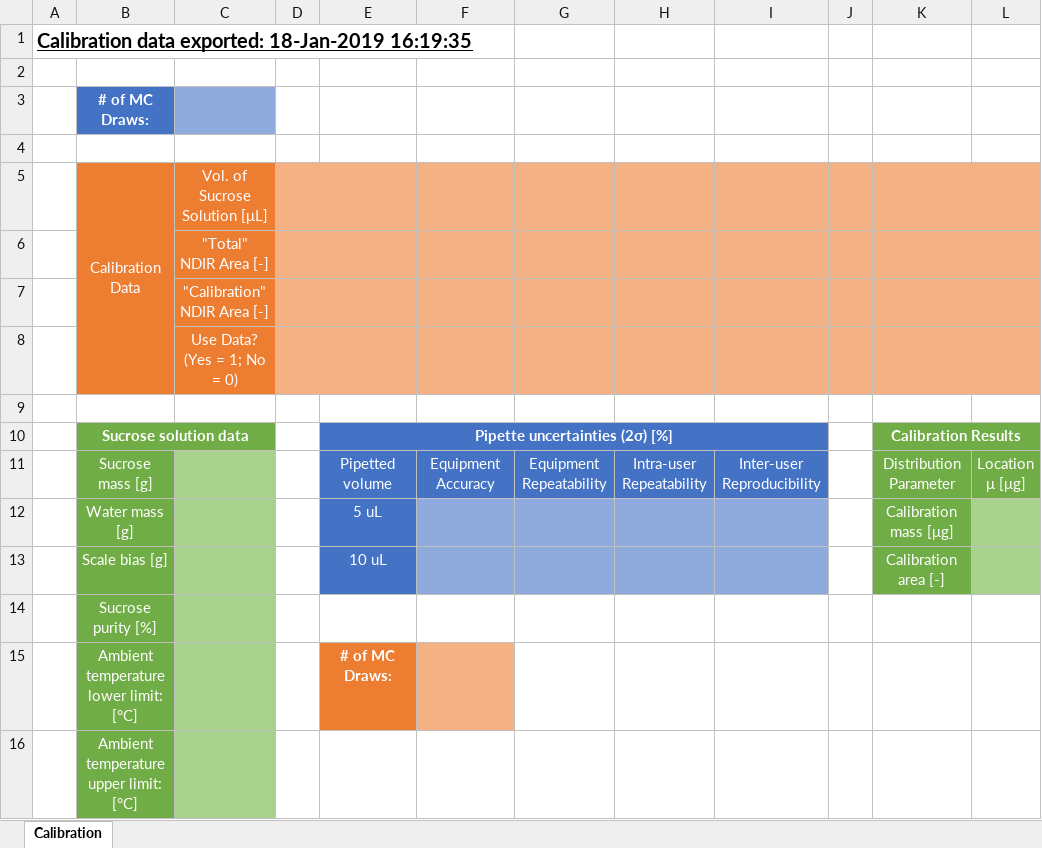
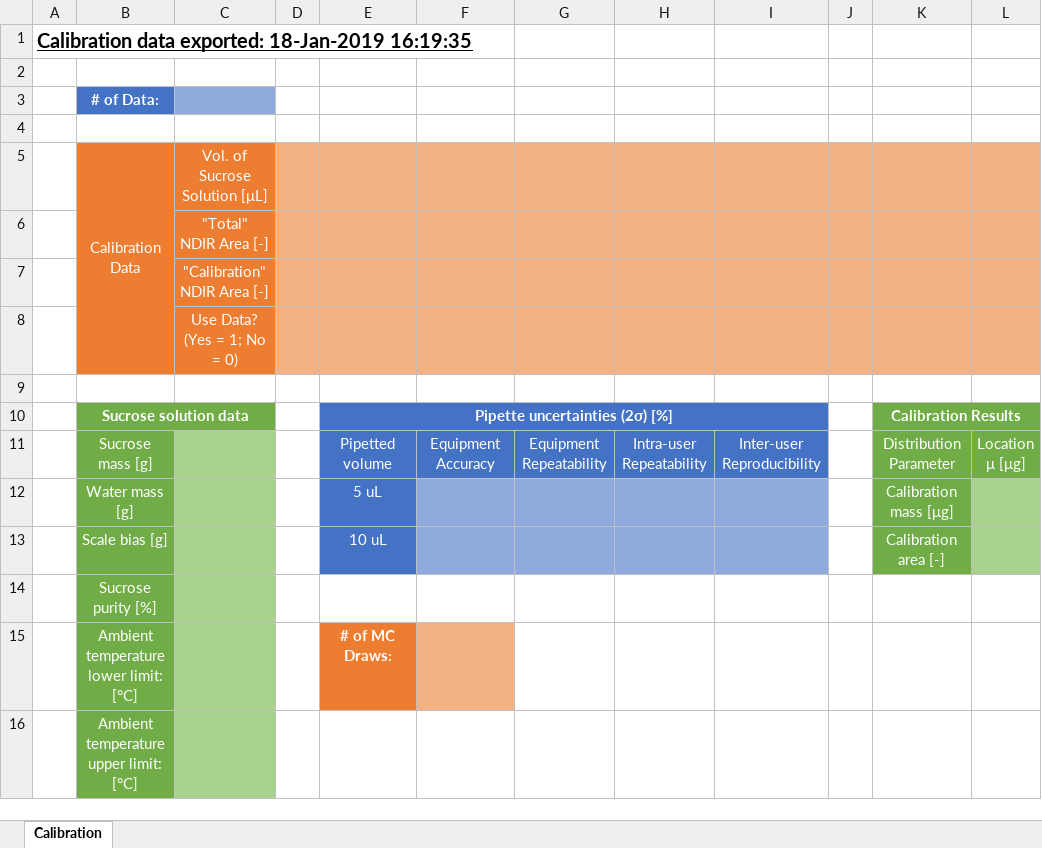
Before and after one commit to bradleymconrad/OCECgo, an Excel workbook: source/support/OCECgo_CalExportTemplate.xlsx, sheet Calibration, drawn as a sheet; only a part is shown; values as stored, in another font and other column widths than the file's, no borders; charts and pictures not drawn; the diff names each change by its address in the sheet, - before the commit and + after, or states it on an @@ line.

```diff
--- a/source/support/OCECgo_CalExportTemplate.xlsx (sheet Calibration)
+++ b/source/support/OCECgo_CalExportTemplate.xlsx (sheet Calibration)
-B3: # of MC Draws:
+B3: # of Data:
```
Also changed, not shown: 2 other files.
